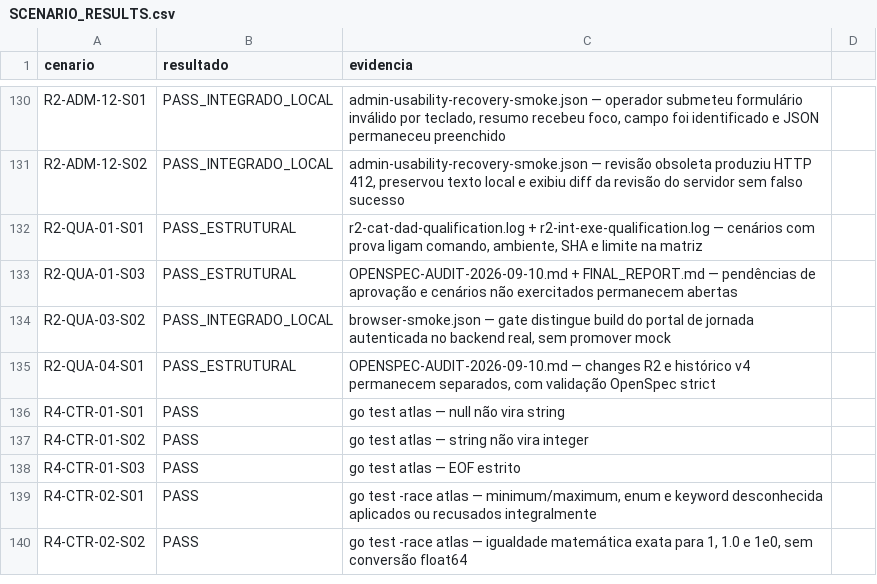
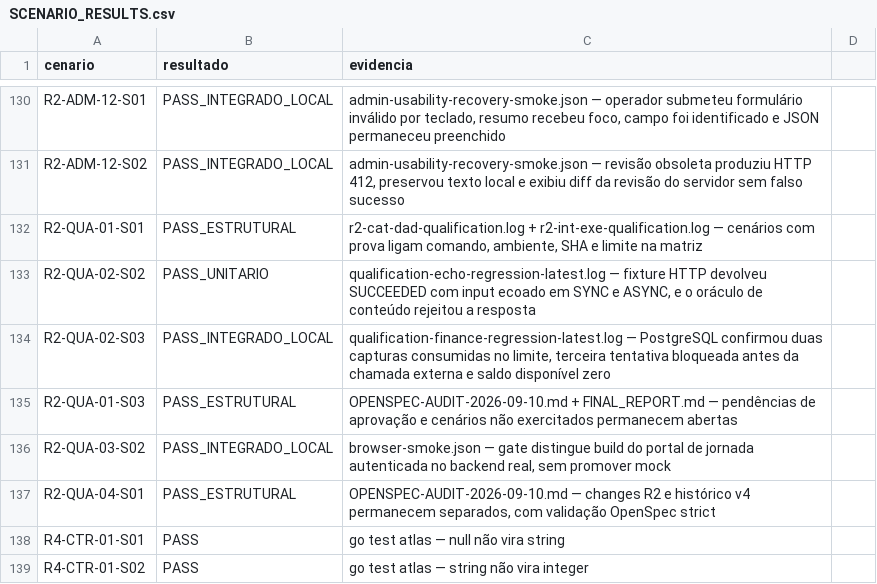
Before and after one commit to leandroclf/ai-hub, a CSV file: docs/reviews/2026-09-09-r4/implementation/SCENARIO_RESULTS.csv, drawn as a sheet; only a part is shown, gaps mark what is left out; the shorter side is filled out with more unchanged rows.

Commit message:
test(qualificacao): adiciona oraculos de eco e saldo capturado
Contexto: QUA-02 exigia oráculos independentes para impedir aprovação por status superficial e para verificar a incidência de capturas no limite financeiro.\n\nImpacto: a fixture HTTP detecta input ecoado em SYNC/ASYNC apesar de SUCCEEDED, e PostgreSQL comprova que a terceira captura é bloqueada antes da chamada externa após duas capturas válidas.

```diff
--- a/docs/reviews/2026-09-09-r4/implementation/SCENARIO_RESULTS.csv
+++ b/docs/reviews/2026-09-09-r4/implementation/SCENARIO_RESULTS.csv
@@ -132,2 +132,4 @@ R2-ADM-12-S02;PASS_INTEGRADO_LOCAL;admin-usability-recovery-smoke.json — revis
 R2-QUA-01-S01;PASS_ESTRUTURAL;r2-cat-dad-qualification.log + r2-int-exe-qualification.log — cenários com prova ligam comando, ambiente, SHA e limite na matriz
+R2-QUA-02-S02;PASS_UNITARIO;qualification-echo-regression-latest.log — fixture HTTP devolveu SUCCEEDED com input ecoado em SYNC e ASYNC, e o oráculo de conteúdo rejeitou a resposta
+R2-QUA-02-S03;PASS_INTEGRADO_LOCAL;qualification-finance-regression-latest.log — PostgreSQL confirmou duas capturas consumidas no limite, terceira tentativa bloqueada antes da chamada externa e saldo disponível zero
 R2-QUA-01-S03;PASS_ESTRUTURAL;OPENSPEC-AUDIT-2026-09-10.md + FINAL_REPORT.md — pendências de aprovação e cenários não exercitados permanecem abertas
```
Also changed, not shown: docs/reviews/2026-09-09-r4/implementation/RESULT-MATRIX-732-CENARIOS.csv, 7 other files.
